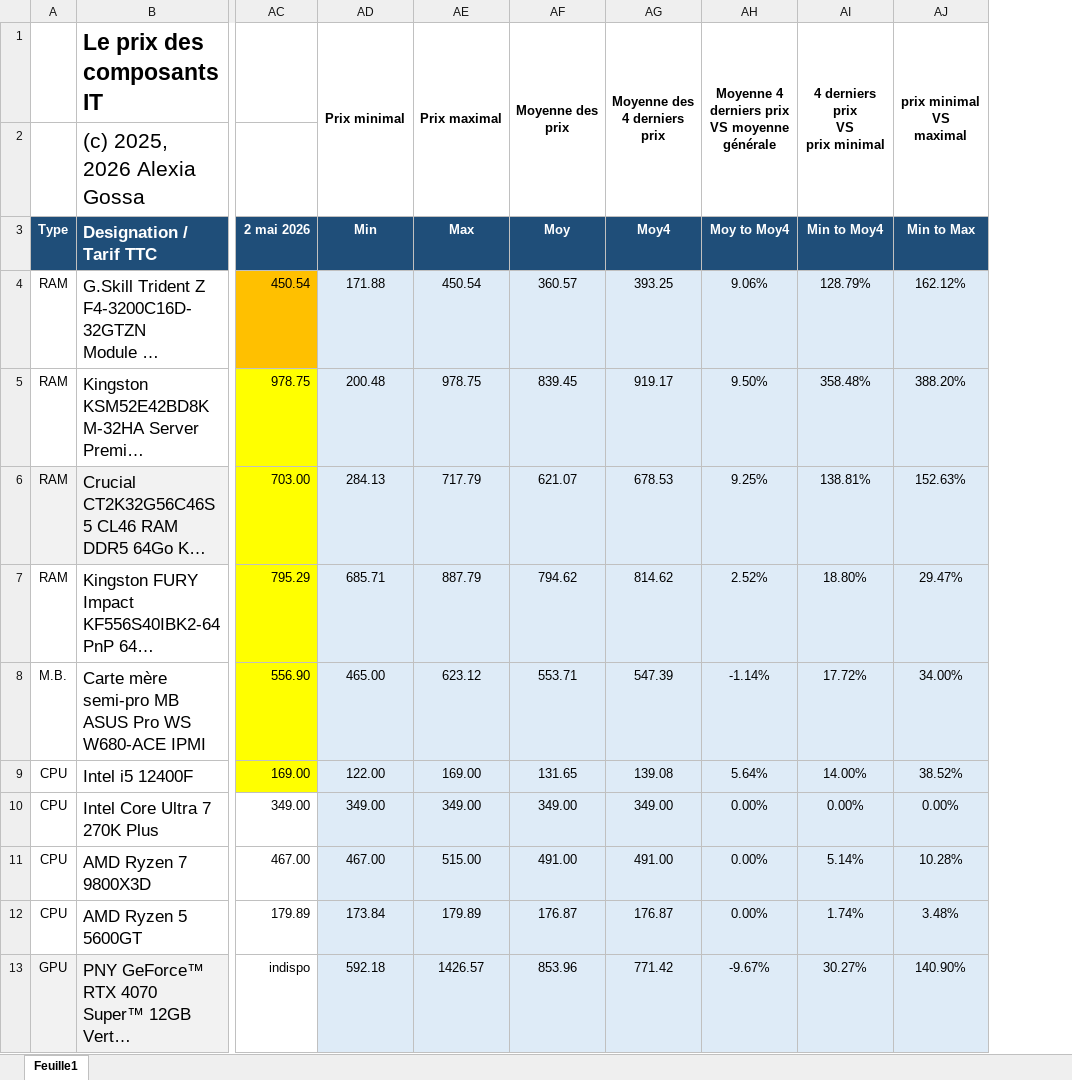
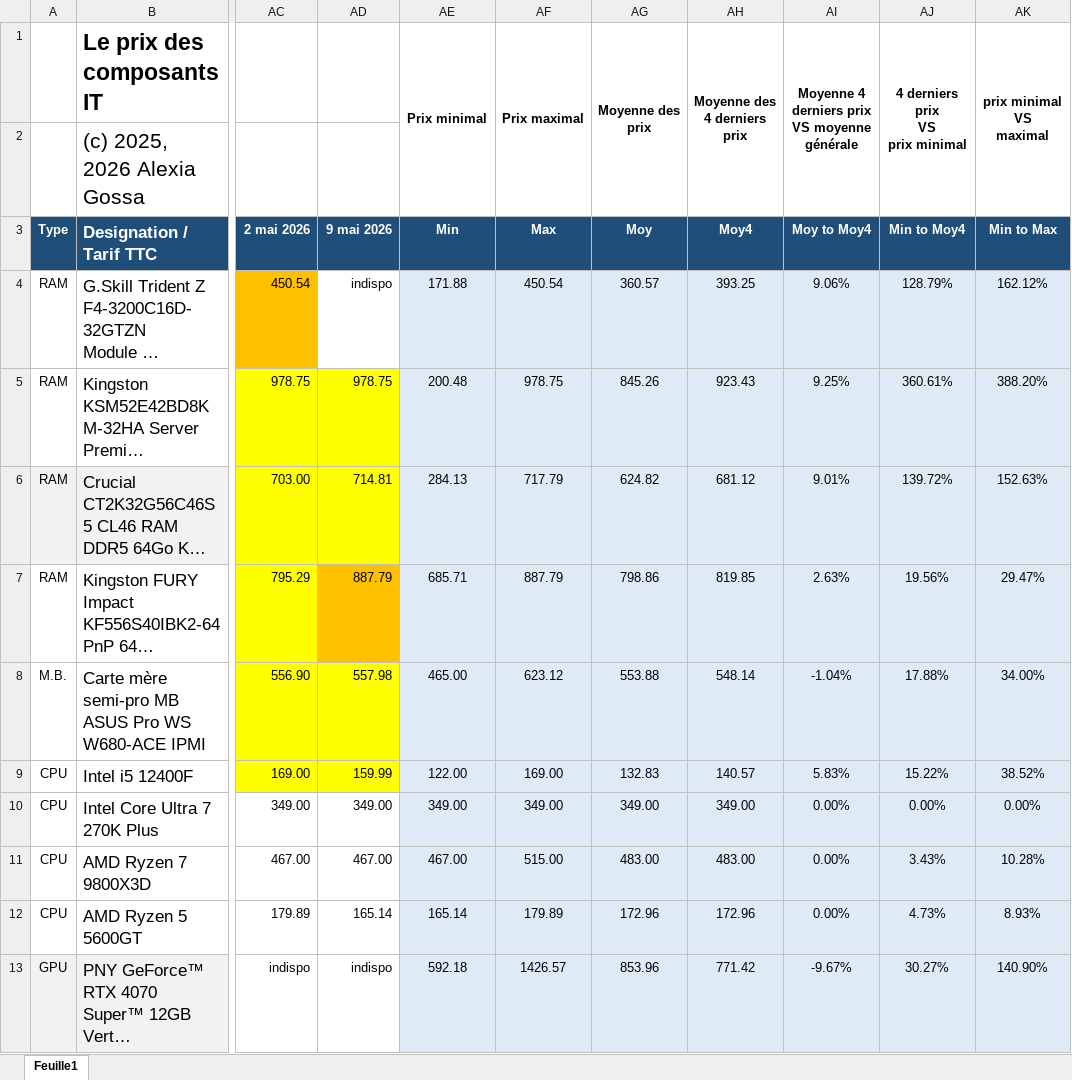
Before and after one commit to AlexiaGossa/PricesOfIT, an Excel workbook: analyse-prix-composants.xlsx, sheet Feuille1, drawn as a sheet; only a part is shown, gaps mark what is left out; long unchanged cells end in …; values as stored, in another font and other column widths than the file's, no borders; addresses are those after the commit; the diff covers the shown part only; the diff names each change by its address in the sheet, - before the commit and + after, or states it on an @@ line.

Commit message:
Prix de la semaine.

```diff
--- a/analyse-prix-composants.xlsx (sheet Feuille1)
+++ b/analyse-prix-composants.xlsx (sheet Feuille1)
+column AD (9 mai 2026), rows 4-13: indispo | 978.75 | 714.81 | 887.79 | 557.98 | 159.99 | 349.00 | 467.00 | 165.14 | indispo
-AG5 (Moy): 839.45
+AG5 (Moy): 845.26
-AH5 (Moy4): 919.17
+AH5 (Moy4): 923.43
-AI5 (Moy to Moy4): 9.50%
+AI5 (Moy to Moy4): 9.25%
-AJ5 (Min to Moy4): 358.48%
+AJ5 (Min to Moy4): 360.61%
-AG6 (Moy): 621.07
+AG6 (Moy): 624.82
-AH6 (Moy4): 678.53
+AH6 (Moy4): 681.12
-AI6 (Moy to Moy4): 9.25%
+AI6 (Moy to Moy4): 9.01%
-AJ6 (Min to Moy4): 138.81%
+AJ6 (Min to Moy4): 139.72%
-AG7 (Moy): 794.62
+AG7 (Moy): 798.86
-AH7 (Moy4): 814.62
+AH7 (Moy4): 819.85
-AI7 (Moy to Moy4): 2.52%
+AI7 (Moy to Moy4): 2.63%
-AJ7 (Min to Moy4): 18.80%
+AJ7 (Min to Moy4): 19.56%
-AG8 (Moy): 553.71
+AG8 (Moy): 553.88
-AH8 (Moy4): 547.39
+AH8 (Moy4): 548.14
-AI8 (Moy to Moy4): -1.14%
+AI8 (Moy to Moy4): -1.04%
-AJ8 (Min to Moy4): 17.72%
+AJ8 (Min to Moy4): 17.88%
-AG9 (Moy): 131.65
+AG9 (Moy): 132.83
-AH9 (Moy4): 139.08
+AH9 (Moy4): 140.57
-AI9 (Moy to Moy4): 5.64%
+AI9 (Moy to Moy4): 5.83%
-AJ9 (Min to Moy4): 14.00%
+AJ9 (Min to Moy4): 15.22%
-AG11 (Moy): 491.00
+AG11 (Moy): 483.00
-AH11 (Moy4): 491.00
+AH11 (Moy4): 483.00
-AJ11 (Min to Moy4): 5.14%
+AJ11 (Min to Moy4): 3.43%
-AE12 (Min): 173.84
+AE12 (Min): 165.14
-AG12 (Moy): 176.87
+AG12 (Moy): 172.96
-AH12 (Moy4): 176.87
+AH12 (Moy4): 172.96
-AJ12 (Min to Moy4): 1.74%
+AJ12 (Min to Moy4): 4.73%
-AK12 (Min to Max): 3.48%
+AK12 (Min to Max): 8.93%
```
Also changed, not shown: 1 added row, 156 edited cells and cell formats elsewhere in this sheet, formulas that keep their value, 1 other file.
